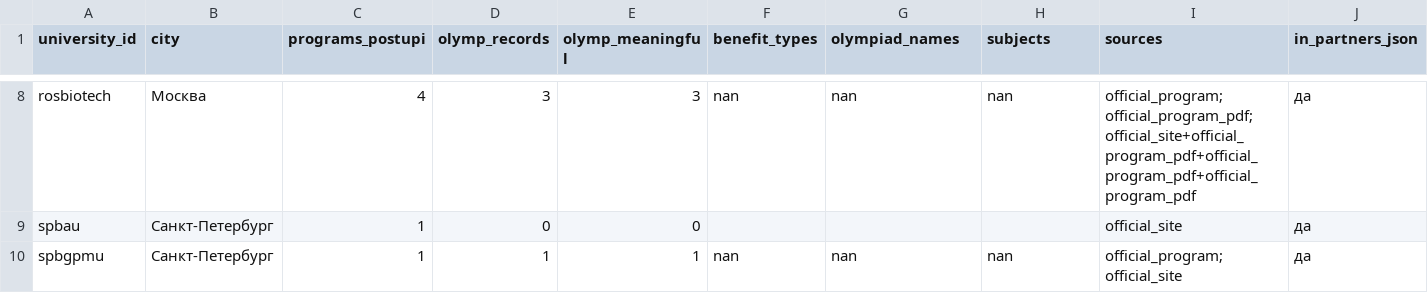
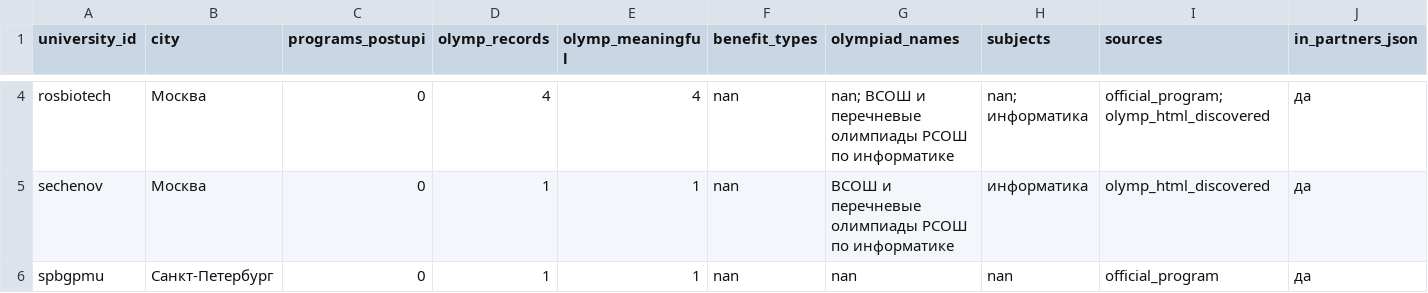
Before and after one commit to tgchikadze/School-admin-cli, a CSV file: project3-scraping/data/reports/summary.csv, drawn as a sheet; only a part is shown, gaps mark what is left out; removed rows and columns are numbered as before the commit, all else as after; the diff covers the shown part only; the diff names each change by its address in the sheet, - before the commit and + after, or states it on an @@ line.

```diff
--- a/project3-scraping/data/reports/summary.csv
+++ b/project3-scraping/data/reports/summary.csv
-C4 (programs_postupi): 4
+C4 (programs_postupi): 0
-D4 (olymp_records): 3
+D4 (olymp_records): 4
-E4 (olymp_meaningful): 3
+E4 (olymp_meaningful): 4
-G4 (olympiad_names): nan
+G4 (olympiad_names): nan; ВСОШ и перечневые олимпиады РСОШ по информатике
-H4 (subjects): nan
+H4 (subjects): nan; информатика
-I4 (sources): official_program; official_program_pdf; official_site+official_program_pdf+official_program_pdf+official_program_pdf
+I4 (sources): official_program; olymp_html_discovered
-row 9: spbau | Санкт-Петербург | 1 | 0 | 0 |  |  |  | official_site | да
+row 5: sechenov | Москва | 0 | 1 | 1 | nan | ВСОШ и перечневые олимпиады РСОШ по информатике | информатика | olymp_html_discovered | да
-C6 (programs_postupi): 1
+C6 (programs_postupi): 0
-I6 (sources): official_program; official_site
+I6 (sources): official_program
```
Also changed, not shown: 1 added row, 6 removed rows and 13 edited cells elsewhere in this file, project3-scraping/data/olymp_all.bak.20260224_192918.csv, project3-scraping/data/urls_for_parsers_all.bak.20260224_192918.csv, 11 other files.
